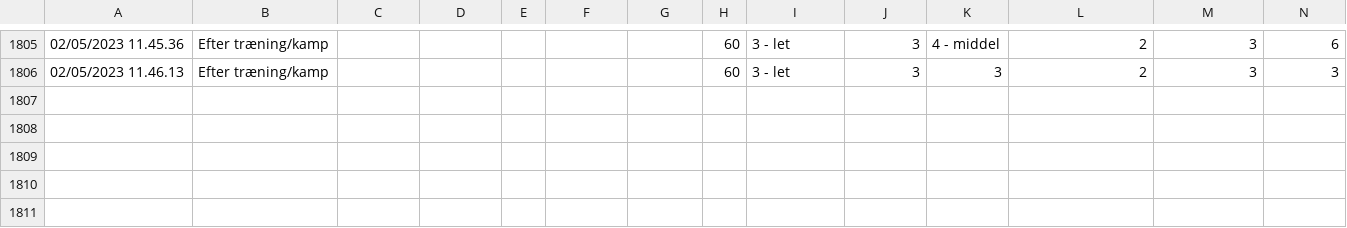
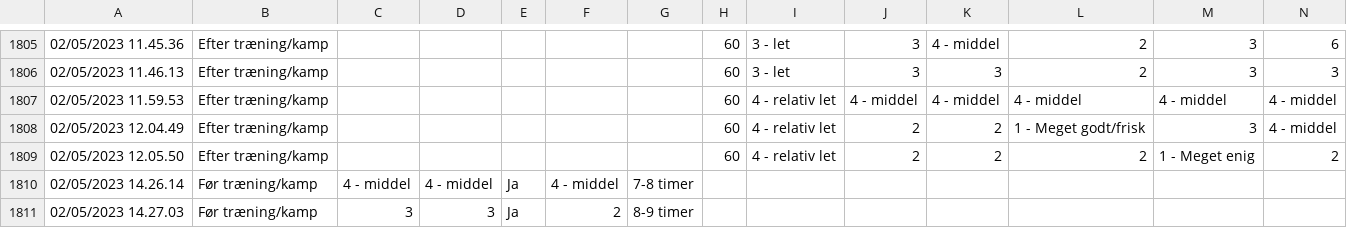
Before and after one commit to Seamus1992/AC-Horsens, a CSV file: ny wellness.csv, drawn as a sheet; only a part is shown, gaps mark what is left out; rows hold the shown columns only; the diff names each change by its address in the sheet, - before the commit and + after, or states it on an @@ line.

Commit message:
Update ny wellness.csv

```diff
--- a/ny wellness.csv
+++ b/ny wellness.csv
+row 1807: 02/05/2023 11.59.53 | Efter træning/kamp |  |  |  |  |  | 60 | 4 - relativ let | 4 - middel | 4 - middel | 4 - middel | 4 - middel | 4 - middel
+row 1808: 02/05/2023 12.04.49 | Efter træning/kamp |  |  |  |  |  | 60 | 4 - relativ let | 2 | 2 | 1 - Meget godt/frisk | 3 | 4 - middel
+row 1809: 02/05/2023 12.05.50 | Efter træning/kamp |  |  |  |  |  | 60 | 4 - relativ let | 2 | 2 | 2 | 1 - Meget enig | 2
+row 1810: 02/05/2023 14.26.14 | Før træning/kamp | 4 - middel | 4 - middel | Ja | 4 - middel | 7-8 timer
+row 1811: 02/05/2023 14.27.03 | Før træning/kamp | 3 | 3 | Ja | 2 | 8-9 timer
```
